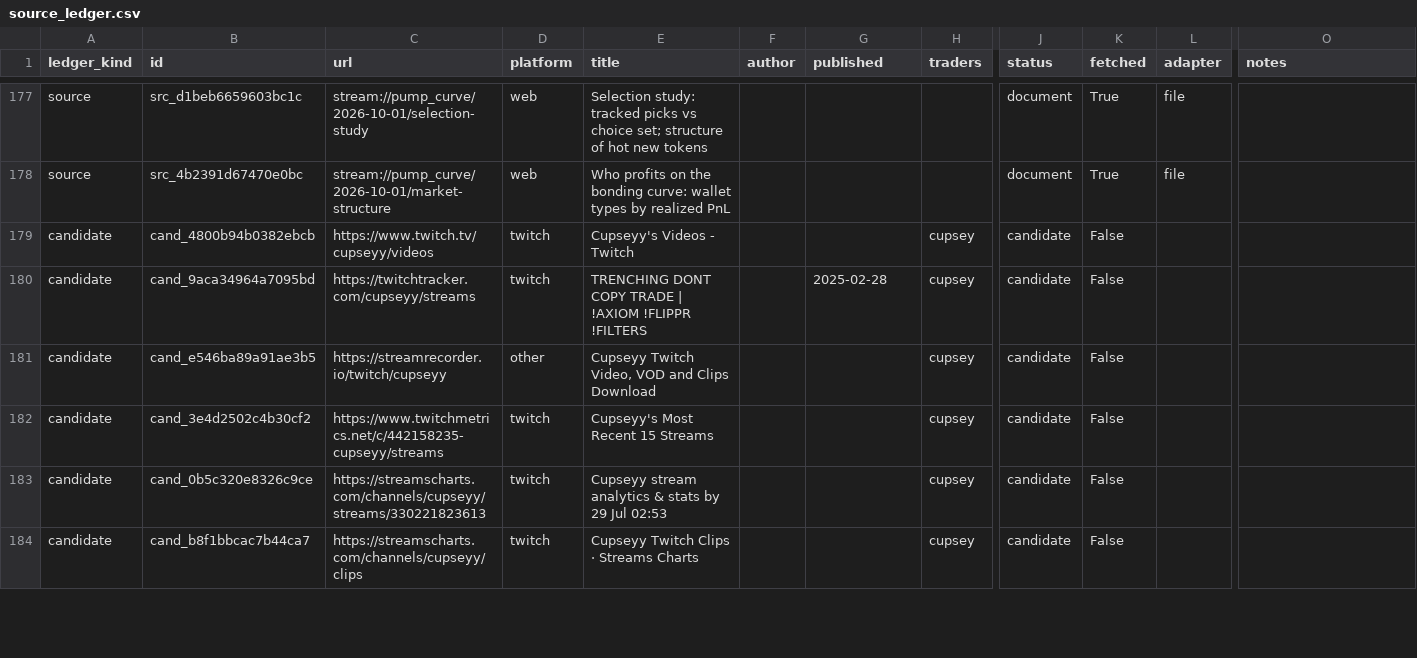
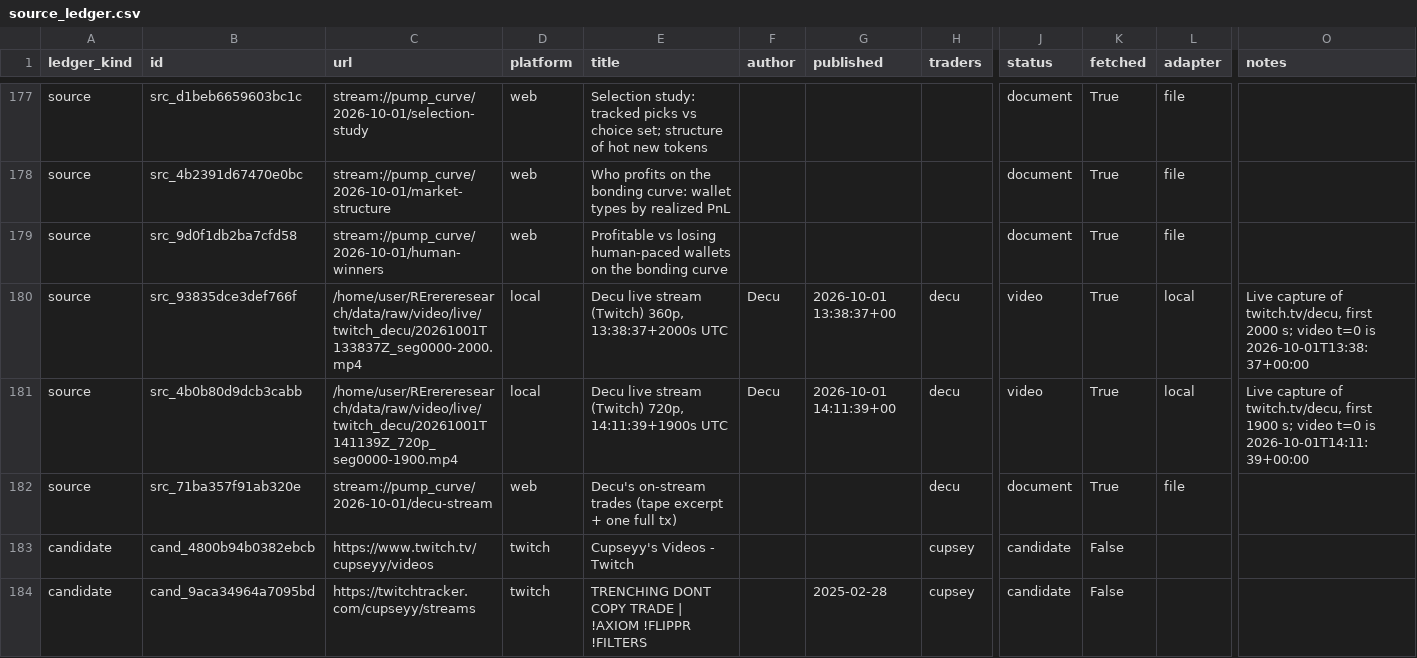
Before and after one commit to evan-massang/RErereresearch, a CSV file: sources/source_ledger.csv, drawn as a sheet; only a part is shown, gaps mark what is left out; the shorter side is filled out with more unchanged rows; rows hold the shown columns only; the diff names each change by its address in the sheet, - before the commit and + after, or states it on an @@ line.

```diff
--- a/sources/source_ledger.csv
+++ b/sources/source_ledger.csv
+row 179: source | src_9d0f1db2ba7cfd58 | stream://pump_curve/2026-10-01/human-winners | web | Profitable vs losing human-paced wallets on the bonding curve |  |  |  | document | True | file
+row 180: source | src_93835dce3def766f | /home/user/RErereresearch/data/raw/video/live/twitch_decu/20261001T133837Z_seg0000-2000.mp4 | local | Decu live stream (Twitch) 360p, 13:38:37+2000s UTC | Decu | 2026-10-01 13:38:37+00 | decu | video | True | local | Live capture of twitch.tv/decu, first 2000 s; video t=0 is 2026-10-01T13:38:37+00:00
+row 181: source | src_4b0b80d9dcb3cabb | /home/user/RErereresearch/data/raw/video/live/twitch_decu/20261001T141139Z_720p_seg0000-1900.mp4 | local | Decu live stream (Twitch) 720p, 14:11:39+1900s UTC | Decu | 2026-10-01 14:11:39+00 | decu | video | True | local | Live capture of twitch.tv/decu, first 1900 s; video t=0 is 2026-10-01T14:11:39+00:00
+row 182: source | src_71ba357f91ab320e | stream://pump_curve/2026-10-01/decu-stream | web | Decu's on-stream trades (tape excerpt + one full tx) |  |  | decu | document | True | file
```
Also changed, not shown: reports/hypotheses/hypotheses.csv, research/observations/findings.csv, 34 other files.
